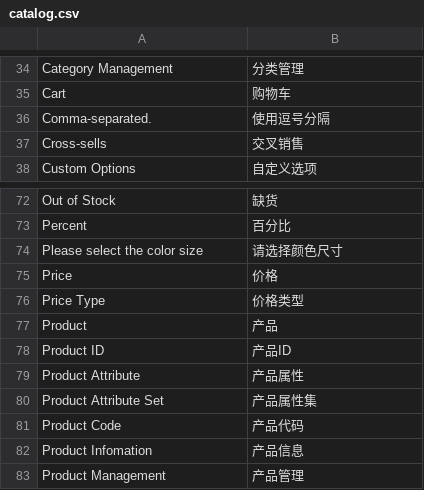
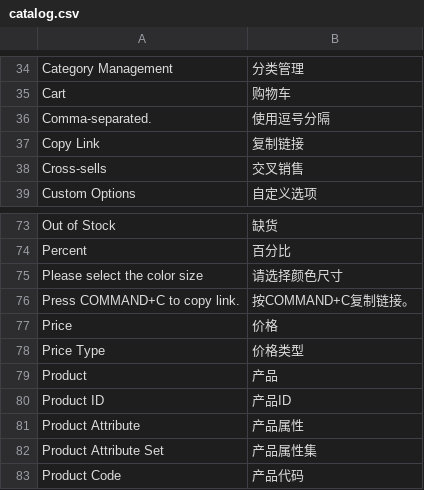
Before and after one commit to peachyang/py_website, a CSV file: app/i18n/zh-CN/catalog.csv, drawn as a sheet; only a part is shown, gaps mark what is left out; the shorter side is filled out with more unchanged rows; the diff names each change by its address in the sheet, - before the commit and + after, or states it on an @@ line.

```diff
--- a/app/i18n/zh-CN/catalog.csv
+++ b/app/i18n/zh-CN/catalog.csv
+row 37: Copy Link | 复制链接
+row 76: Press COMMAND+C to copy link. | 按COMMAND+C复制链接。
```
Also changed, not shown: 8 other files.
